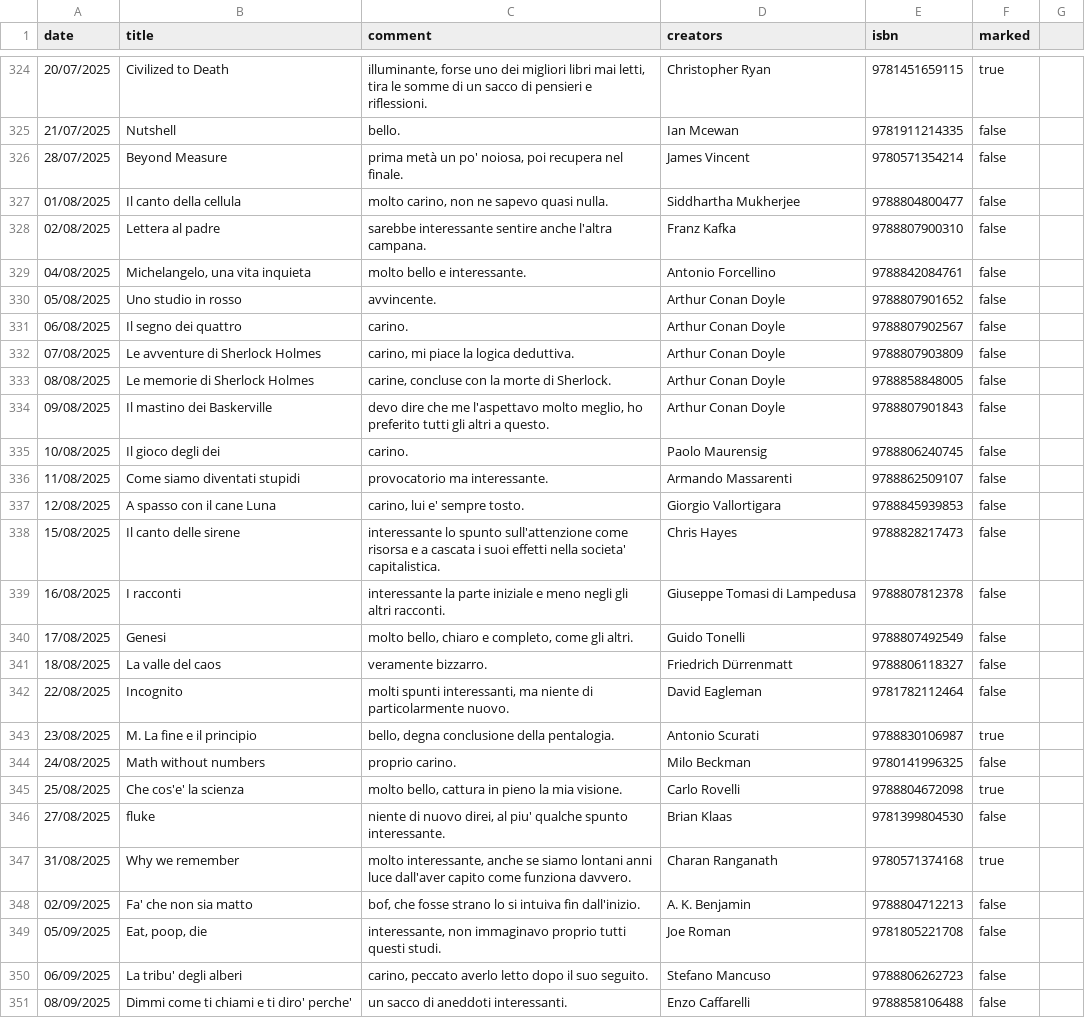
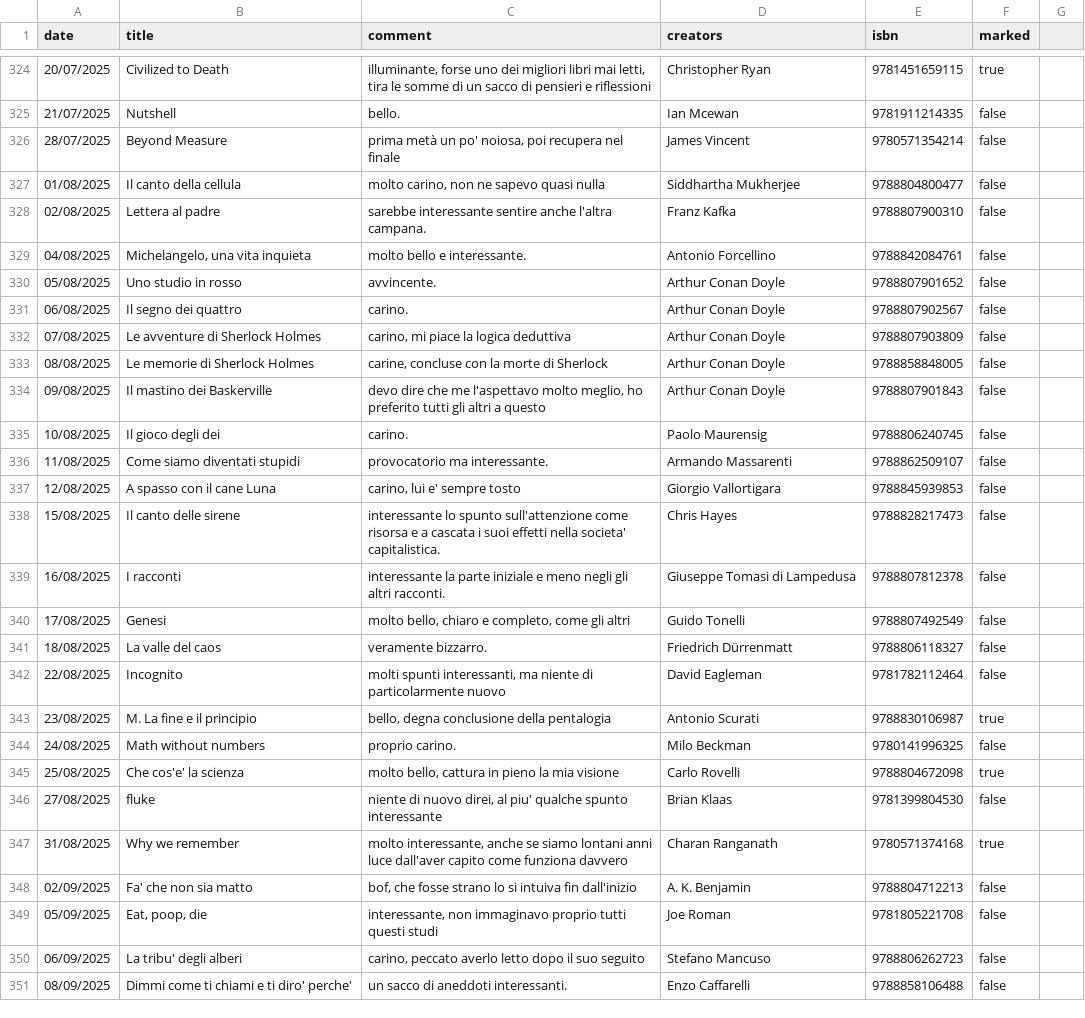
Before and after one commit to andreaiacono/books, a CSV file: data/books.csv, drawn as a sheet; only a part is shown, gaps mark what is left out; the diff covers the shown part only.

```diff
--- a/data/books.csv
+++ b/data/books.csv
@@ -324,5 +324,5 @@ date,title,comment,creators,isbn,marked
-20/07/2025,Civilized to Death,"illuminante, forse uno dei migliori libri mai letti, tira le somme di un sacco di pensieri e riflessioni.",Christopher Ryan,9781451659115,true
+20/07/2025,Civilized to Death,"illuminante, forse uno dei migliori libri mai letti, tira le somme di un sacco di pensieri e riflessioni",Christopher Ryan,9781451659115,true
 21/07/2025,Nutshell,bello.,Ian Mcewan,9781911214335,false
-28/07/2025,Beyond Measure,"prima metà un po' noiosa, poi recupera nel finale.",James Vincent,9780571354214,false
-01/08/2025,Il canto della cellula,"molto carino, non ne sapevo quasi nulla.","Siddhartha Mukherjee",9788804800477,false
+28/07/2025,Beyond Measure,"prima metà un po' noiosa, poi recupera nel finale",James Vincent,9780571354214,false
+01/08/2025,Il canto della cellula,"molto carino, non ne sapevo quasi nulla","Siddhartha Mukherjee",9788804800477,false
 02/08/2025,Lettera al padre,sarebbe interessante sentire anche l'altra campana.,Franz Kafka,9788807900310,false
@@ -331,21 +331,21 @@ date,title,comment,creators,isbn,marked
 06/08/2025,Il segno dei quattro,carino.,Arthur Conan Doyle,9788807902567,false
-07/08/2025,Le avventure di Sherlock Holmes,"carino, mi piace la logica deduttiva.",Arthur Conan Doyle,9788807903809,false
-08/08/2025,Le memorie di Sherlock Holmes,"carine, concluse con la morte di Sherlock.",Arthur Conan Doyle,9788858848005,false
-09/08/2025,Il mastino dei Baskerville,"devo dire che me l'aspettavo molto meglio, ho preferito tutti gli altri a questo.",Arthur Conan Doyle,9788807901843,false
+07/08/2025,Le avventure di Sherlock Holmes,"carino, mi piace la logica deduttiva",Arthur Conan Doyle,9788807903809,false
+08/08/2025,Le memorie di Sherlock Holmes,"carine, concluse con la morte di Sherlock",Arthur Conan Doyle,9788858848005,false
+09/08/2025,Il mastino dei Baskerville,"devo dire che me l'aspettavo molto meglio, ho preferito tutti gli altri a questo",Arthur Conan Doyle,9788807901843,false
 10/08/2025,Il gioco degli dei,carino.,Paolo Maurensig,9788806240745,false
 11/08/2025,Come siamo diventati stupidi,provocatorio ma interessante.,Armando Massarenti,9788862509107,false
-12/08/2025,A spasso con il cane Luna,"carino, lui e' sempre tosto.",Giorgio Vallortigara,9788845939853,false
+12/08/2025,A spasso con il cane Luna,"carino, lui e' sempre tosto",Giorgio Vallortigara,9788845939853,false
 15/08/2025,Il canto delle sirene,interessante lo spunto sull'attenzione come risorsa e a cascata i suoi effetti nella societa' capitalistica.,"Chris Hayes",9788828217473,false
 16/08/2025,I racconti,interessante la parte iniziale e meno negli gli altri racconti.,Giuseppe Tomasi di Lampedusa,9788807812378,false
-17/08/2025,Genesi,"molto bello, chiaro e completo, come gli altri.",Guido Tonelli,9788807492549,false
+17/08/2025,Genesi,"molto bello, chiaro e completo, come gli altri",Guido Tonelli,9788807492549,false
 18/08/2025,La valle del caos,veramente bizzarro.,Friedrich Dürrenmatt,9788806118327,false
-22/08/2025,Incognito,"molti spunti interessanti, ma niente di particolarmente nuovo.",David Eagleman,9781782112464,false
-23/08/2025,M. La fine e il principio,"bello, degna conclusione della pentalogia.",Antonio Scurati,9788830106987,true
+22/08/2025,Incognito,"molti spunti interessanti, ma niente di particolarmente nuovo",David Eagleman,9781782112464,false
+23/08/2025,M. La fine e il principio,"bello, degna conclusione della pentalogia",Antonio Scurati,9788830106987,true
 24/08/2025,Math without numbers,proprio carino.,Milo Beckman,9780141996325,false
-25/08/2025,Che cos'e' la scienza,"molto bello, cattura in pieno la mia visione.",Carlo Rovelli,9788804672098,true
-27/08/2025,fluke,"niente di nuovo direi, al piu' qualche spunto interessante.",Brian Klaas,9781399804530,false
-31/08/2025,Why we remember,"molto interessante, anche se siamo lontani anni luce dall'aver capito come funziona davvero.",Charan Ranganath,9780571374168,true
-02/09/2025,Fa' che non sia matto,"bof, che fosse strano lo si intuiva fin dall'inizio.","A. K. Benjamin",9788804712213,false
-05/09/2025,"Eat, poop, die","interessante, non immaginavo proprio tutti questi studi.",Joe Roman,9781805221708,false
-06/09/2025,La tribu' degli alberi,"carino, peccato averlo letto dopo il suo seguito.",Stefano Mancuso,9788806262723,false
+25/08/2025,Che cos'e' la scienza,"molto bello, cattura in pieno la mia visione",Carlo Rovelli,9788804672098,true
+27/08/2025,fluke,"niente di nuovo direi, al piu' qualche spunto interessante",Brian Klaas,9781399804530,false
+31/08/2025,Why we remember,"molto interessante, anche se siamo lontani anni luce dall'aver capito come funziona davvero",Charan Ranganath,9780571374168,true
+02/09/2025,Fa' che non sia matto,"bof, che fosse strano lo si intuiva fin dall'inizio","A. K. Benjamin",9788804712213,false
+05/09/2025,"Eat, poop, die","interessante, non immaginavo proprio tutti questi studi",Joe Roman,9781805221708,false
+06/09/2025,La tribu' degli alberi,"carino, peccato averlo letto dopo il suo seguito",Stefano Mancuso,9788806262723,false
 08/09/2025,Dimmi come ti chiami e ti diro' perche',un sacco di aneddoti interessanti.,Enzo Caffarelli,9788858106488,false
```
Also changed, not shown: 86 edited cells elsewhere in this file.
